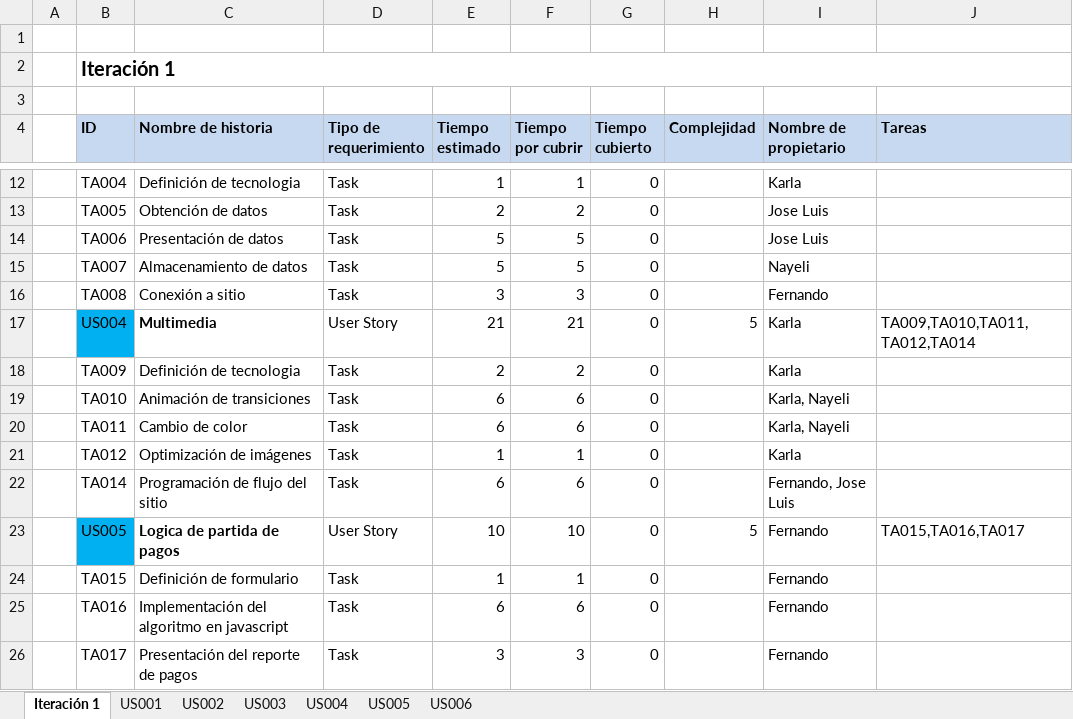
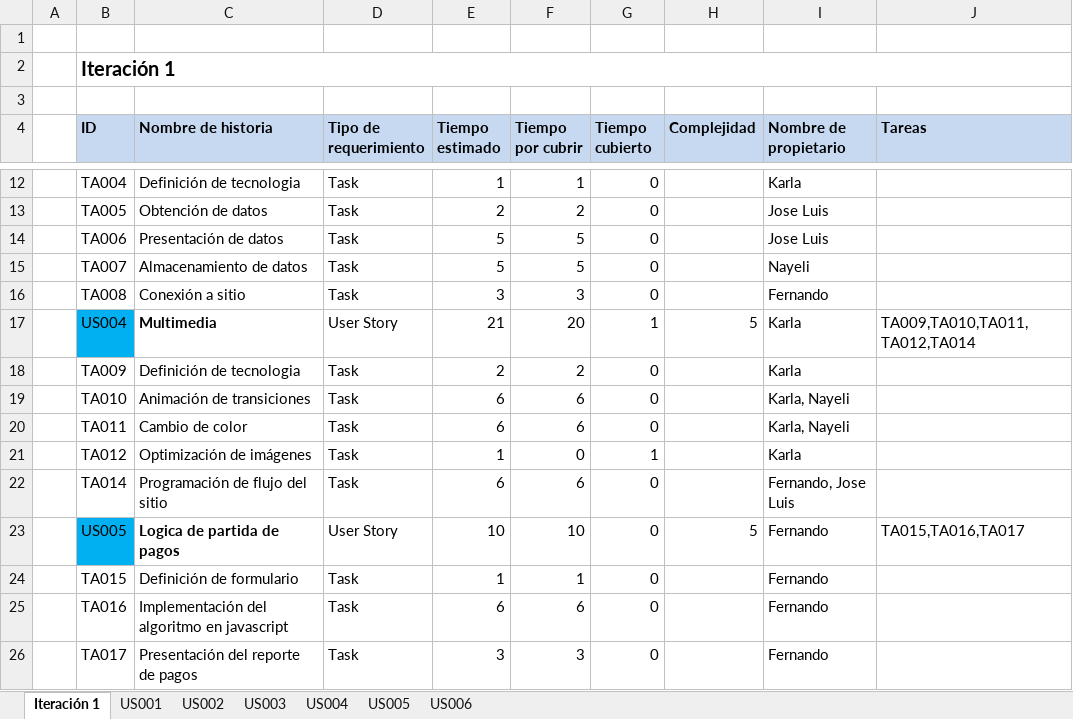
Before and after one commit to LittaPanda/Cotizador, an Excel workbook: Documentacion/PlaneacionProyectoCotizadorAutos.xlsx, sheet Iteración 1, drawn as a sheet; only a part is shown, gaps mark what is left out; values as stored, in another font and other column widths than the file's, no borders; conditional formats not drawn; the diff names each change by its address in the sheet, - before the commit and + after, or states it on an @@ line.

Commit message:
Actualización de plan

```diff
--- a/Documentacion/PlaneacionProyectoCotizadorAutos.xlsx (sheet Iteración 1)
+++ b/Documentacion/PlaneacionProyectoCotizadorAutos.xlsx (sheet Iteración 1)
-F17 (Tiempo por cubrir): 21
+F17 (Tiempo por cubrir): 20
-G17 (Tiempo cubierto): 0
+G17 (Tiempo cubierto): 1
-F21 (Tiempo por cubrir): 1
+F21 (Tiempo por cubrir): 0
-G21 (Tiempo cubierto): 0
+G21 (Tiempo cubierto): 1
```
